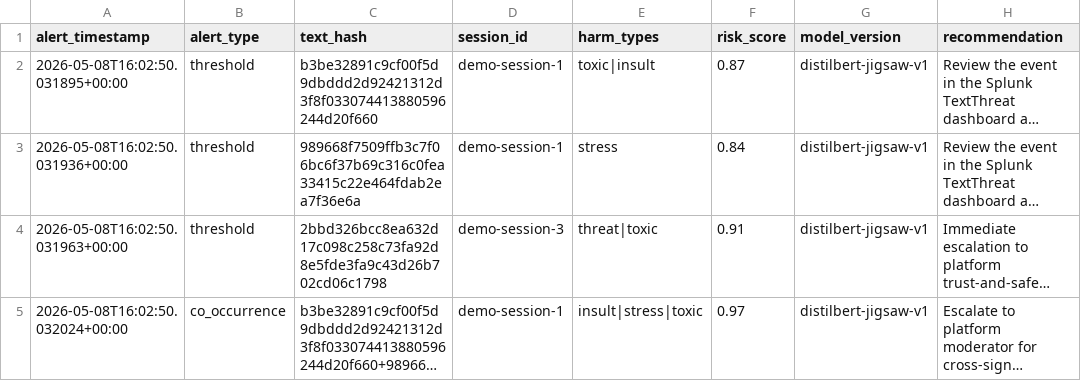
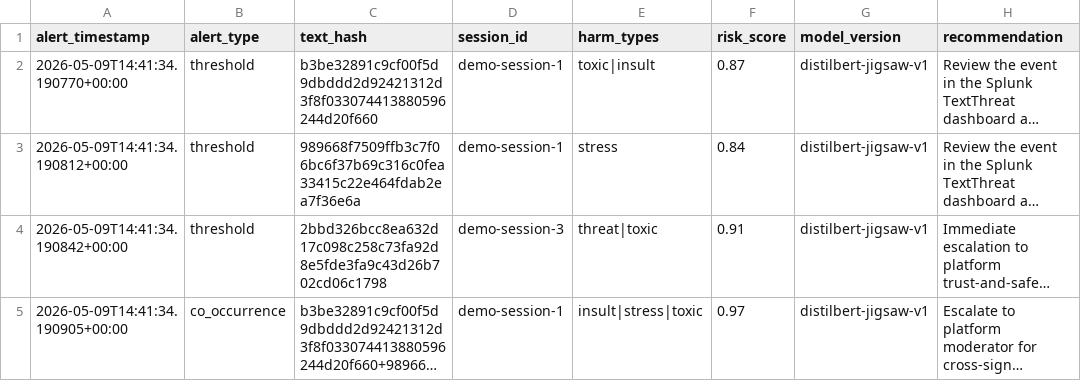
Before and after one commit to abdulmuksith3/textthreat-poc, a CSV file: experiments/results/soar_alerts_log.csv, drawn as a sheet; only a part is shown; long unchanged cells end in …; the diff names each change by its address in the sheet, - before the commit and + after, or states it on an @@ line.

```diff
--- a/experiments/results/soar_alerts_log.csv
+++ b/experiments/results/soar_alerts_log.csv
-A2 (alert_timestamp): 2026-05-08T16:02:50.031895+00:00
+A2 (alert_timestamp): 2026-05-09T14:41:34.190770+00:00
-A3 (alert_timestamp): 2026-05-08T16:02:50.031936+00:00
+A3 (alert_timestamp): 2026-05-09T14:41:34.190812+00:00
-A4 (alert_timestamp): 2026-05-08T16:02:50.031963+00:00
+A4 (alert_timestamp): 2026-05-09T14:41:34.190842+00:00
-A5 (alert_timestamp): 2026-05-08T16:02:50.032024+00:00
+A5 (alert_timestamp): 2026-05-09T14:41:34.190905+00:00
```
Also changed, not shown: 11 other files.
